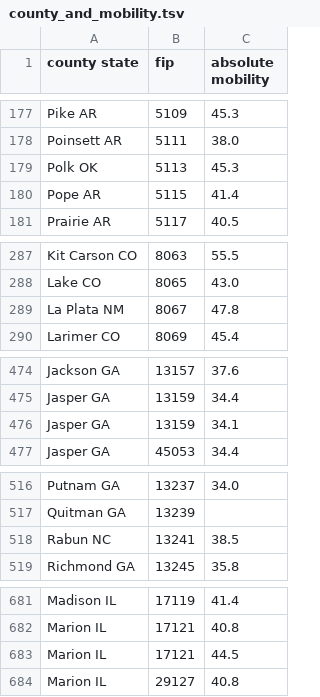
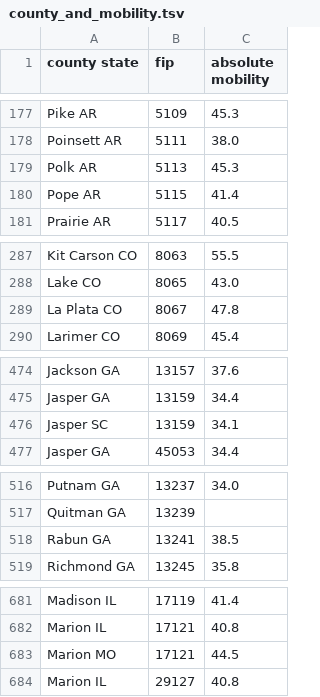
Before and after one commit to IoannisPapadakis/cs171-finalproject-mehrotra-anita, a TSV file: data/county_and_mobility.tsv, drawn as a sheet; only a part is shown, gaps mark what is left out; the diff covers the shown part only.

```diff
--- a/data/county_and_mobility.tsv
+++ b/data/county_and_mobility.tsv
@@ -178,3 +178,3 @@ Pike AR	5109	45.3
 Poinsett AR	5111	38.0
-Polk OK	5113	45.3
+Polk AR	5113	45.3
 Pope AR	5115	41.4
@@ -288,3 +288,3 @@ Kit Carson CO	8063	55.5
 Lake CO	8065	43.0
-La Plata NM	8067	47.8
+La Plata CO	8067	47.8
 Larimer CO	8069	45.4
@@ -475,3 +475,3 @@ Jackson GA	13157	37.6
 Jasper GA	13159	34.4
-Jasper GA	13159	34.1
+Jasper SC	13159	34.1
 Jasper GA	45053	34.4
@@ -517,3 +517,3 @@ Putnam GA	13237	34.0
 Quitman GA	13239	
-Rabun NC	13241	38.5
+Rabun GA	13241	38.5
 Richmond GA	13245	35.8
@@ -682,3 +682,3 @@ Madison IL	17119	41.4
 Marion IL	17121	40.8
-Marion IL	17121	44.5
+Marion MO	17121	44.5
 Marion IL	29127	40.8
```
Also changed, not shown: 28 edited cells elsewhere in this file.
